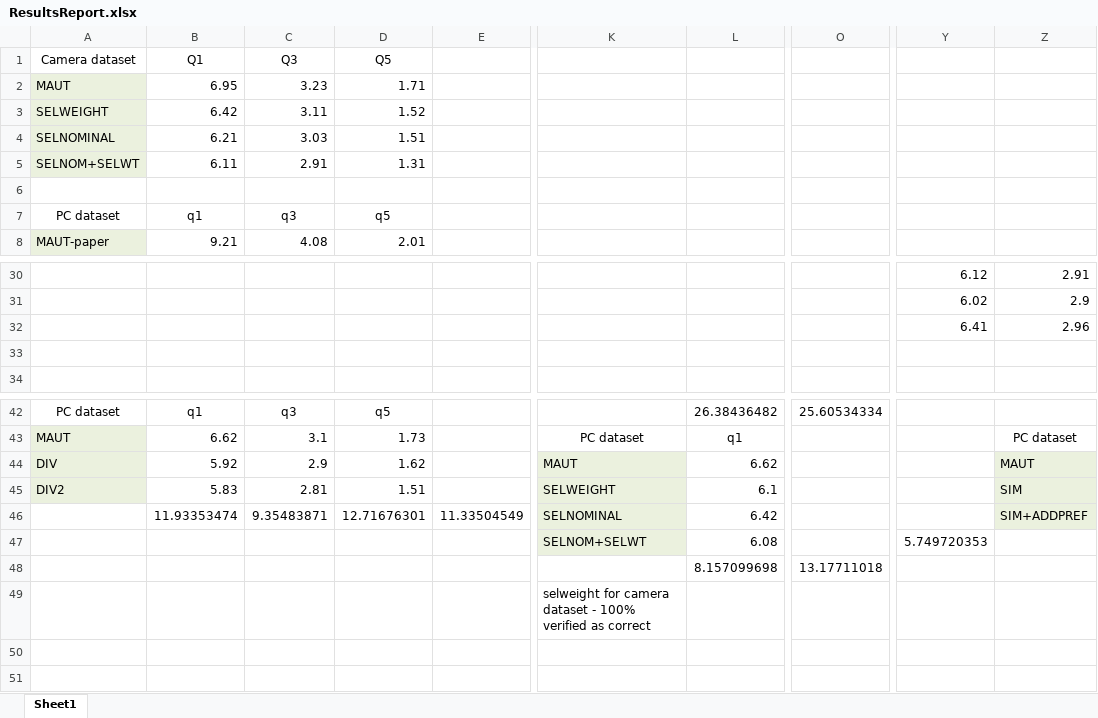
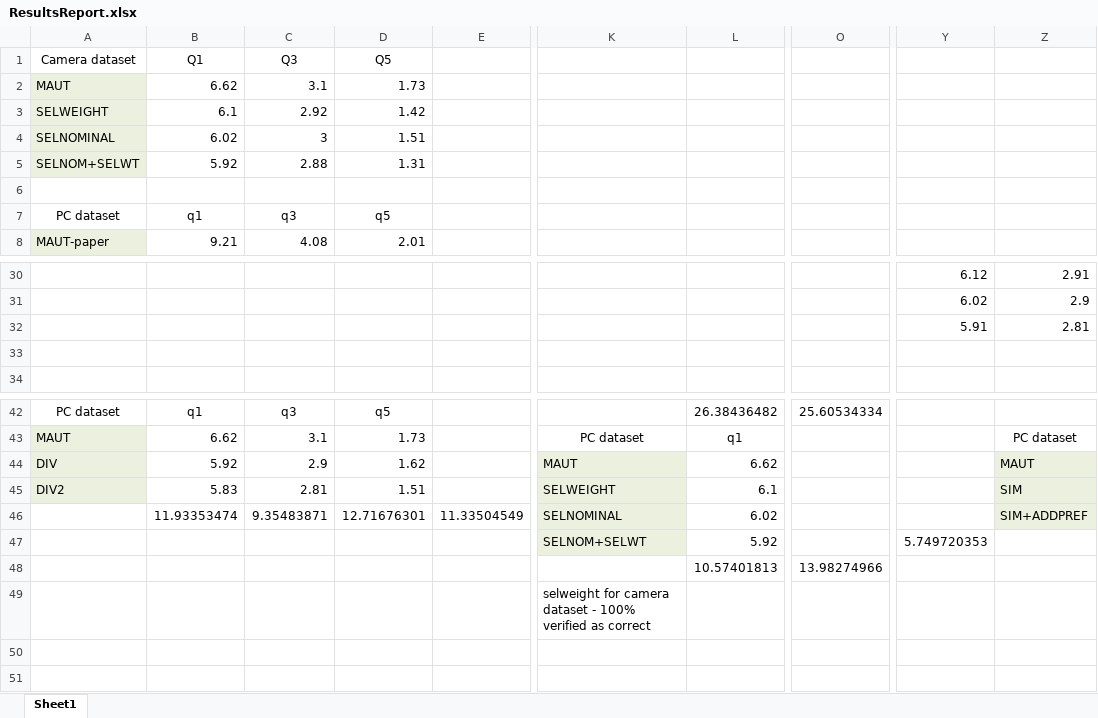
Before and after one commit to abharath27/Thesis, an Excel workbook: figures-bharath/ResultsReport.xlsx, sheet Sheet1, drawn as a sheet; only a part is shown, gaps mark what is left out; values as stored, in another font and other column widths than the file's, no borders; charts and pictures not drawn; the diff names each change by its address in the sheet, - before the commit and + after, or states it on an @@ line.

```diff
--- a/figures-bharath/ResultsReport.xlsx (sheet Sheet1)
+++ b/figures-bharath/ResultsReport.xlsx (sheet Sheet1)
-B2: 6.95
+B2: 6.62
-C2: 3.23
+C2: 3.1
-D2: 1.71
+D2: 1.73
-B3: 6.42
+B3: 6.1
-C3: 3.11
+C3: 2.92
-D3: 1.52
+D3: 1.42
-B4: 6.21
+B4: 6.02
-C4: 3.03
+C4: 3
-B5: 6.11
+B5: 5.92
-C5: 2.91
+C5: 2.88
-Y32: 6.41
+Y32: 5.91
-Z32: 2.96
+Z32: 2.81
-L46: 6.42
+L46: 6.02
-L47: 6.08
+L47: 5.92
-L48: 8.157099698
+L48: 10.57401813
-O48: 13.17711018
+O48: 13.98274966
```
Also changed, not shown: charts or pictures, 3 other files.
